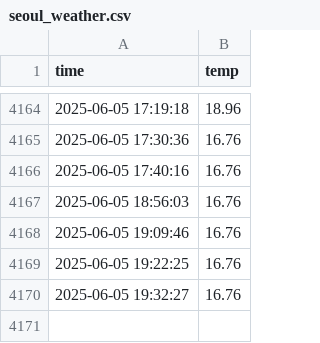
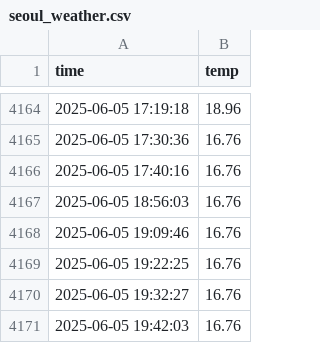
Before and after one commit to hhhong0201/seoul_weather_5m, a CSV file: seoul_weather.csv, drawn as a sheet; only a part is shown, gaps mark what is left out; the diff names each change by its address in the sheet, - before the commit and + after, or states it on an @@ line.

```diff
--- a/seoul_weather.csv
+++ b/seoul_weather.csv
+row 4171: 2025-06-05 19:42:03 | 16.76
```
